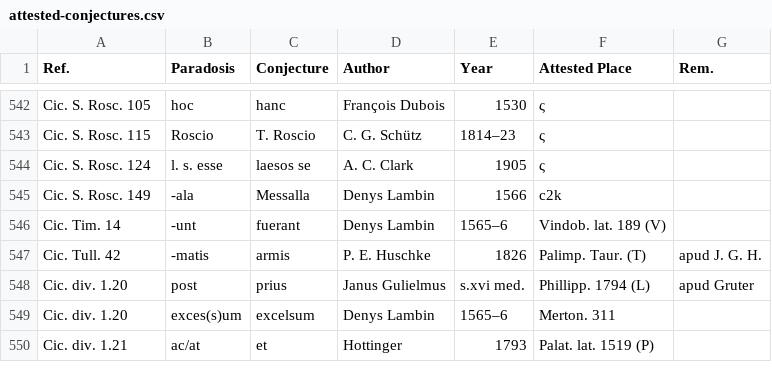
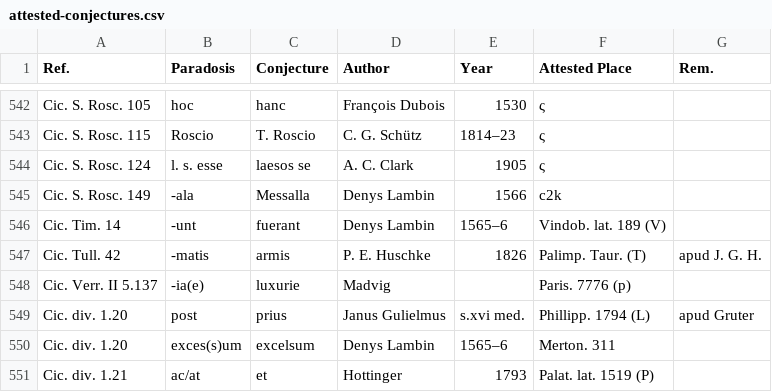
Before and after one commit to tkb-github/attested-conjectures, a CSV file: attested-conjectures.csv, drawn as a sheet; only a part is shown, gaps mark what is left out; the diff names each change by its address in the sheet, - before the commit and + after, or states it on an @@ line.

Commit message:
Update attested-conjectures.csv

```diff
--- a/attested-conjectures.csv
+++ b/attested-conjectures.csv
+row 548: Cic. Verr. II 5.137 | -ia(e) | luxurie | Madvig |  | Paris. 7776 (p)
```
